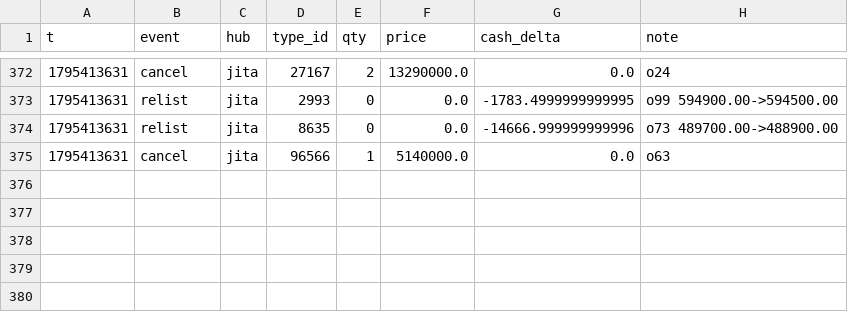
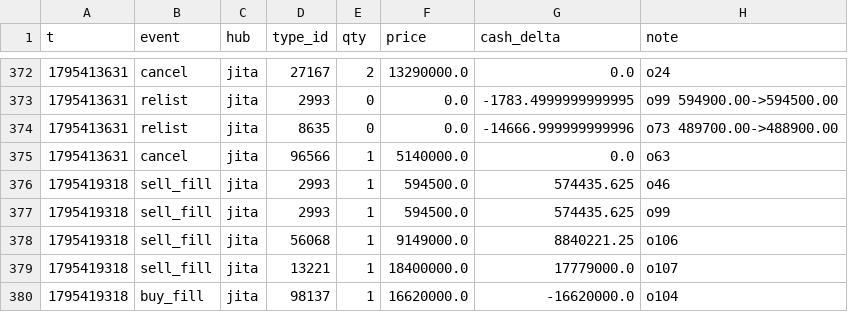
Before and after one commit to erikbahl-afk/eve-online-isk-machine, a CSV file: state/variants/start_1b_more_time/ledger.csv, drawn as a sheet; only a part is shown, gaps mark what is left out.

```diff
--- a/state/variants/start_1b_more_time/ledger.csv
+++ b/state/variants/start_1b_more_time/ledger.csv
@@ -375 +375,6 @@ t,event,hub,type_id,qty,price,cash_delta,note
 1795413631,cancel,jita,96566,1,5140000.0,0.0,o63
+1795419318,sell_fill,jita,2993,1,594500.0,574435.625,o46
+1795419318,sell_fill,jita,2993,1,594500.0,574435.625,o99
+1795419318,sell_fill,jita,56068,1,9149000.0,8840221.25,o106
+1795419318,sell_fill,jita,13221,1,18400000.0,17779000.0,o107
+1795419318,buy_fill,jita,98137,1,16620000.0,-16620000.0,o104
```
Also changed, not shown: data/types.csv, state/variants/exports/metrics.csv, 29 other files.
